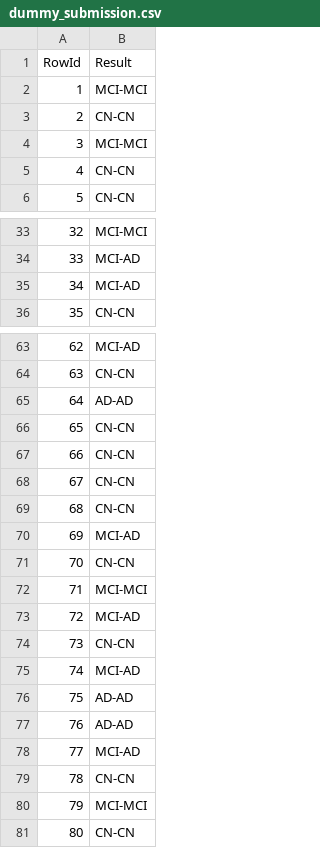
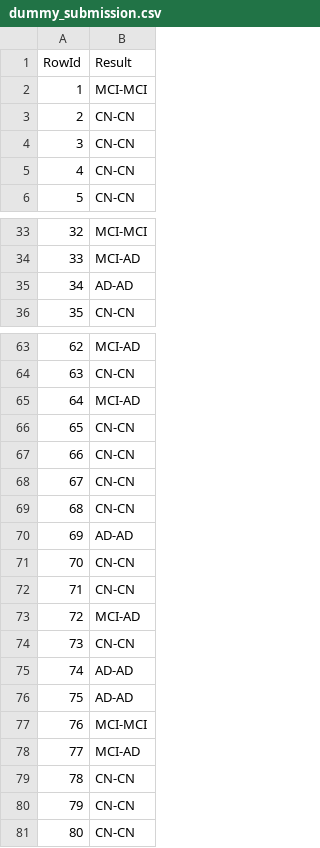
Before and after one commit to jvale03/Machine-Learning-para-Predicao-de-Demencia, a CSV file: Dataset/dummy_submission.csv, drawn as a sheet; only a part is shown, gaps mark what is left out; the diff covers the shown part only.

```diff
--- a/Dataset/dummy_submission.csv
+++ b/Dataset/dummy_submission.csv
@@ -3,3 +3,3 @@ RowId,Result
 2,CN-CN
-3,MCI-MCI
+3,CN-CN
 4,CN-CN
@@ -34,3 +34,3 @@ RowId,Result
 33,MCI-AD
-34,MCI-AD
+34,AD-AD
 35,CN-CN
@@ -64,3 +64,3 @@ RowId,Result
 63,CN-CN
-64,AD-AD
+64,MCI-AD
 65,CN-CN
@@ -69,13 +69,13 @@ RowId,Result
 68,CN-CN
-69,MCI-AD
+69,AD-AD
 70,CN-CN
-71,MCI-MCI
+71,CN-CN
 72,MCI-AD
 73,CN-CN
-74,MCI-AD
+74,AD-AD
 75,AD-AD
-76,AD-AD
+76,MCI-MCI
 77,MCI-AD
 78,CN-CN
-79,MCI-MCI
+79,CN-CN
 80,CN-CN
```
Also changed, not shown: 16 edited cells elsewhere in this file, 2 other files.
